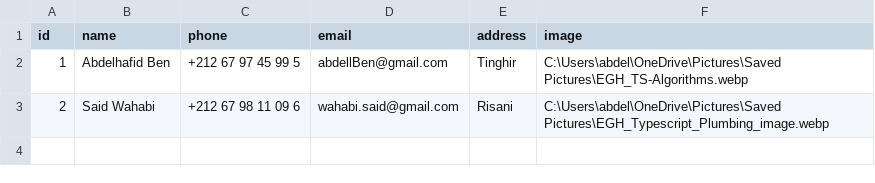
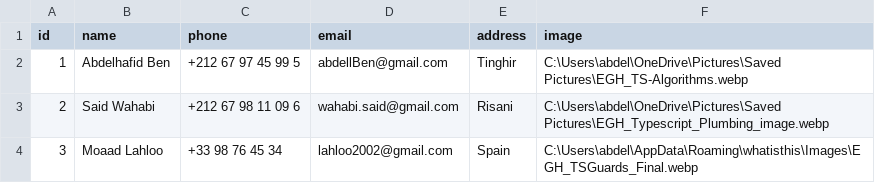
Before and after one commit to AbdelilahOu/Mahalli-tauri, a CSV file: src-tauri/data/sellers.csv, drawn as a sheet.

```diff
--- a/src-tauri/data/sellers.csv
+++ b/src-tauri/data/sellers.csv
@@ -3 +3,2 @@ id,name,phone,email,address,image
 2,Said Wahabi,+212 67 98 11 09 6,wahabi.said@gmail.com,Risani,C:\Users\abdel\OneDrive\Pictures\Saved Pictures\EGH_Typescript_Plumbing_image.webp
+3,Moaad Lahloo,+33 98 76 45 34,lahloo2002@gmail.com,Spain,C:\Users\abdel\AppData\Roaming\whatisthis\Images\EGH_TSGuards_Final.webp
```
Also changed, not shown: src-tauri/data/clients.csv, src-tauri/data/inventory_mouvements.csv, 5 other files.
